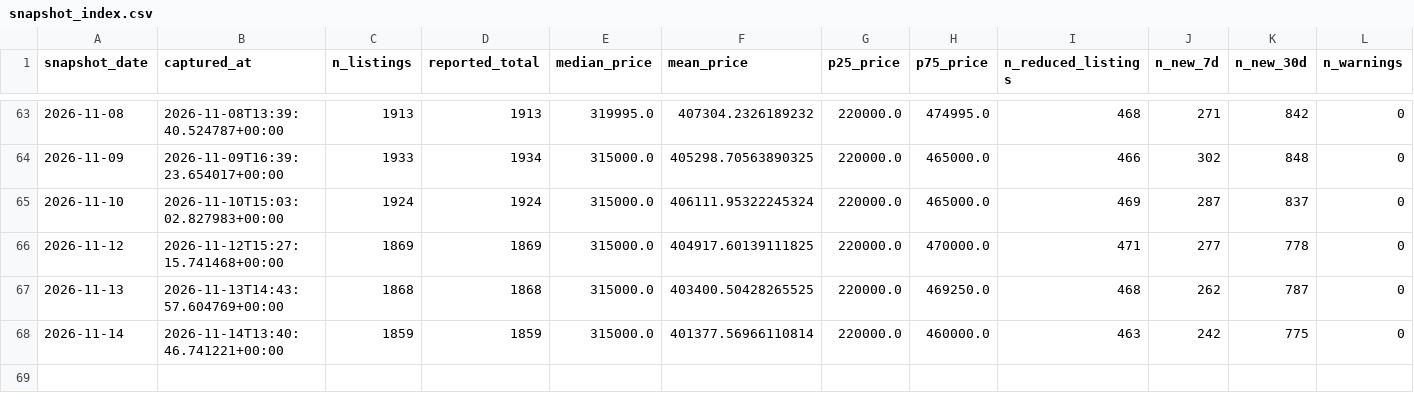
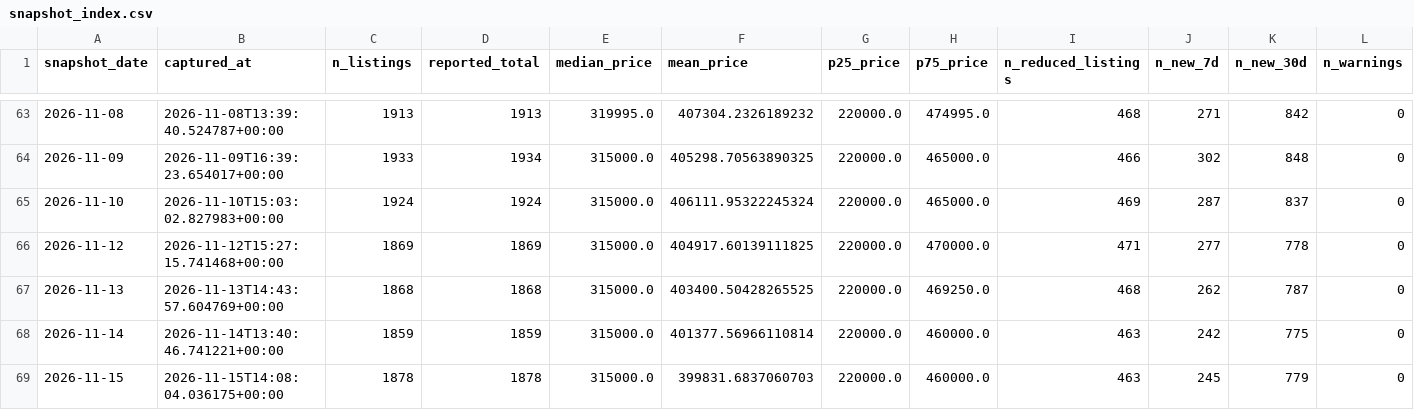
Before and after one commit to LStanbrook/rightmove-house-prices, a CSV file: data/processed/snapshot_index.csv, drawn as a sheet; only a part is shown, gaps mark what is left out; the diff names each change by its address in the sheet, - before the commit and + after, or states it on an @@ line.

```diff
--- a/data/processed/snapshot_index.csv
+++ b/data/processed/snapshot_index.csv
+row 69: 2026-11-15 | 2026-11-15T14:08:04.036175+00:00 | 1878 | 1878 | 315000.0 | 399831.6837060703 | 220000.0 | 460000.0 | 463 | 245 | 779 | 0
```
Also changed, not shown: data/processed/loft_history.csv, data/processed/market_timeseries.csv, 6 other files.
